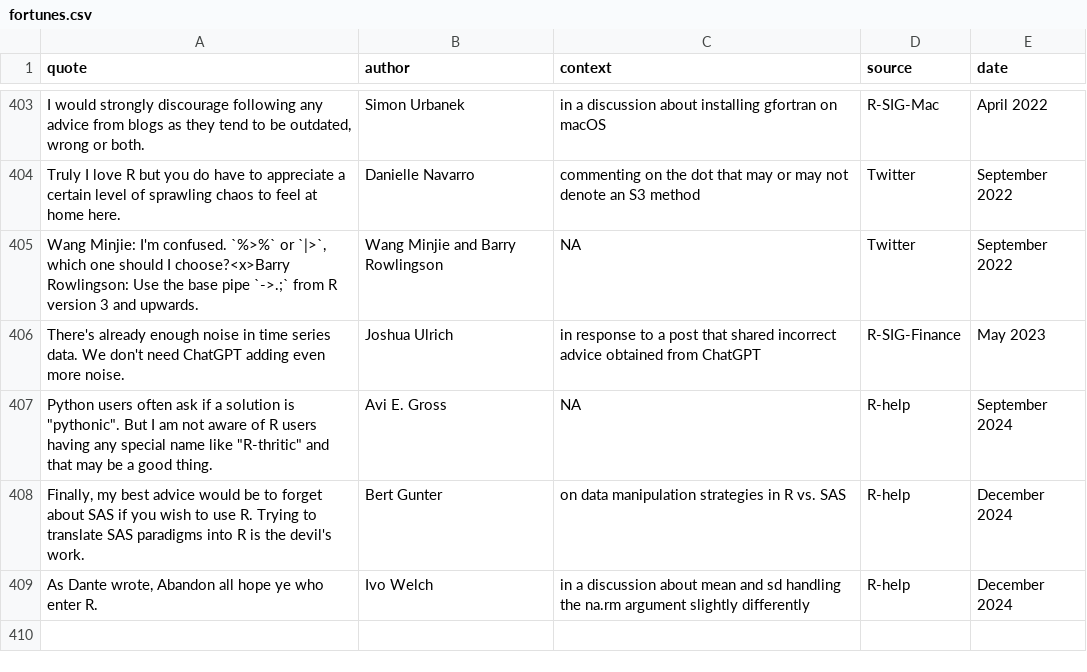
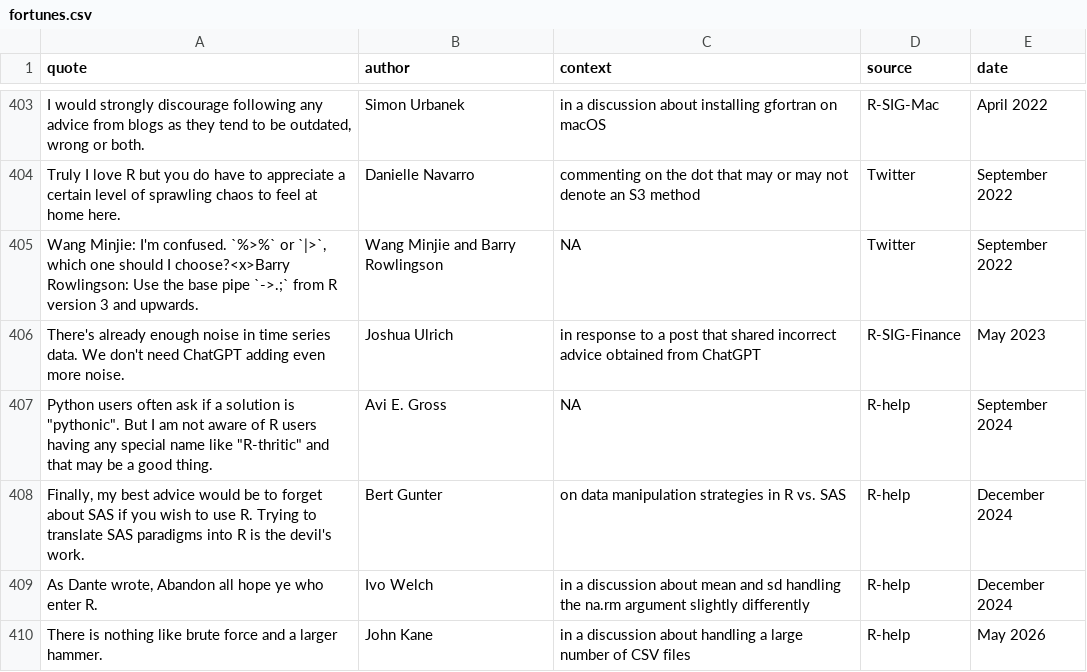
Before and after one commit to r-forge/fortunes, a CSV file: pkg/inst/fortunes/fortunes.csv, drawn as a sheet; only a part is shown, gaps mark what is left out.

Commit message:
larger hammer quote from John Kane, contributed by Chris Evans
git-svn-id: svn://svn.r-forge.r-project.org/svnroot/fortunes@475 edb9625f-4e0d-4859-8d74-9fd3b1da38cb

```diff
--- a/pkg/inst/fortunes/fortunes.csv
+++ b/pkg/inst/fortunes/fortunes.csv
@@ -409 +409,2 @@ There's already enough noise in time series data. We don't need ChatGPT adding e
 As Dante wrote, Abandon all hope ye who enter R.;Ivo Welch;in a discussion about mean and sd handling the na.rm argument slightly differently;R-help;December 2024
+There is nothing like brute force and a larger hammer.;John Kane;in a discussion about handling a large number of CSV files;R-help;May 2026
```
